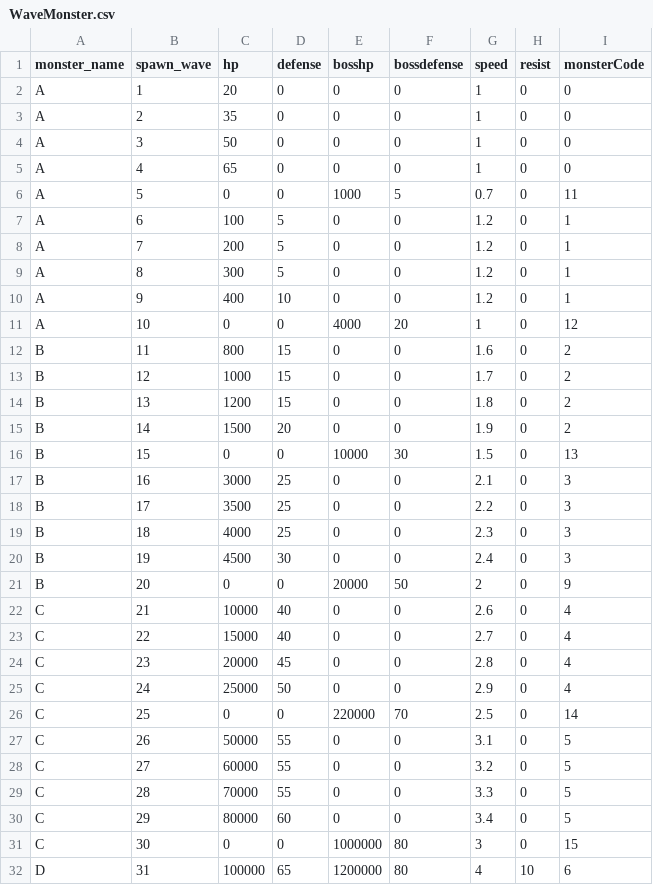
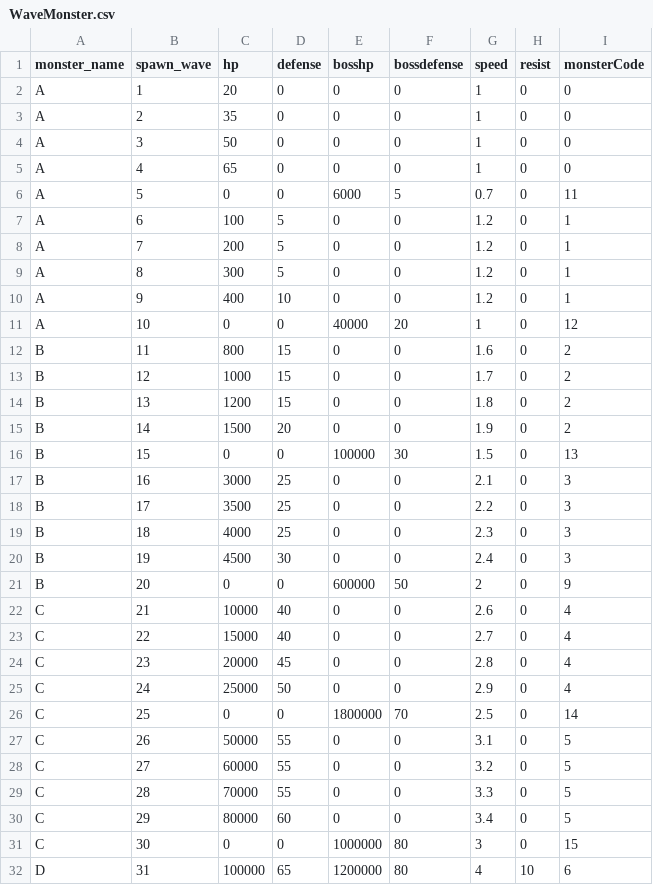
Before and after one commit to Famec7/WRD, a CSV file: Assets/Resources/WaveMonster.csv, drawn as a sheet; only a part is shown.

Commit message:
boss hp balance

```diff
--- a/Assets/Resources/WaveMonster.csv
+++ b/Assets/Resources/WaveMonster.csv
@@ -5,3 +5,3 @@ A,3,50,0,0,0,1,0,0
 A,4,65,0,0,0,1,0,0
-A,5,0,0,1000,5,0.7,0,11
+A,5,0,0,6000,5,0.7,0,11
 A,6,100,5,0,0,1.2,0,1
@@ -10,3 +10,3 @@ A,8,300,5,0,0,1.2,0,1
 A,9,400,10,0,0,1.2,0,1
-A,10,0,0,4000,20,1,0,12
+A,10,0,0,40000,20,1,0,12
 B,11,800,15,0,0,1.6,0,2
@@ -15,3 +15,3 @@ B,13,1200,15,0,0,1.8,0,2
 B,14,1500,20,0,0,1.9,0,2
-B,15,0,0,10000,30,1.5,0,13
+B,15,0,0,100000,30,1.5,0,13
 B,16,3000,25,0,0,2.1,0,3
@@ -20,3 +20,3 @@ B,18,4000,25,0,0,2.3,0,3
 B,19,4500,30,0,0,2.4,0,3
-B,20,0,0,20000,50,2,0,9
+B,20,0,0,600000,50,2,0,9
 C,21,10000,40,0,0,2.6,0,4
@@ -25,3 +25,3 @@ C,23,20000,45,0,0,2.8,0,4
 C,24,25000,50,0,0,2.9,0,4
-C,25,0,0,220000,70,2.5,0,14
+C,25,0,0,1800000,70,2.5,0,14
 C,26,50000,55,0,0,3.1,0,5
```
